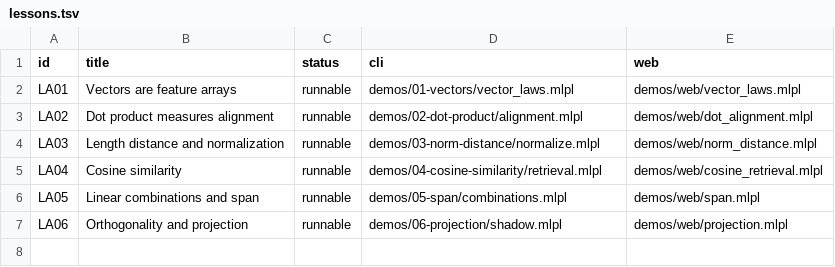
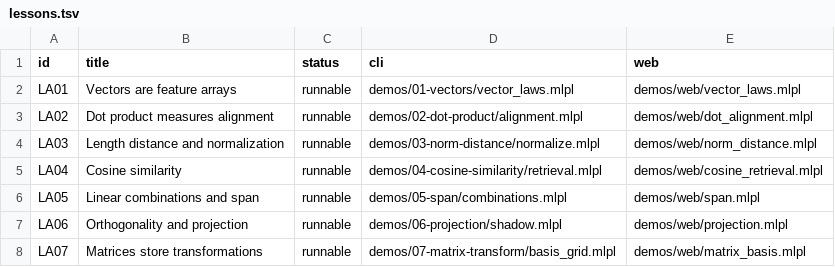
Before and after one commit to sw-ml-study/demo-linear-algebra, a TSV file: catalog/lessons.tsv, drawn as a sheet.

Commit message:
Teach matrices as basis transformations in LA07
Add a checked rank-two by rank-one transform helper, basis-column and linearity tests, and explicit structured failures for rank and inner-dimension mismatches.

Publish matching CLI and standalone web lessons with a demo-generated transformed-grid SVG, exact shape narration, the fixed-origin boundary, and synchronized catalog, syllabus, README, and curriculum gates.

The complete just check gate passes with 10 probes, seven CLI demos, and 35 mlplunit tests; no new sw-mlpl blocker was found.

```diff
--- a/catalog/lessons.tsv
+++ b/catalog/lessons.tsv
@@ -7 +7,2 @@ LA05	Linear combinations and span	runnable	demos/05-span/combinations.mlpl	demos
 LA06	Orthogonality and projection	runnable	demos/06-projection/shadow.mlpl	demos/web/projection.mlpl
+LA07	Matrices store transformations	runnable	demos/07-matrix-transform/basis_grid.mlpl	demos/web/matrix_basis.mlpl
```
Also changed, not shown: 14 other files.
